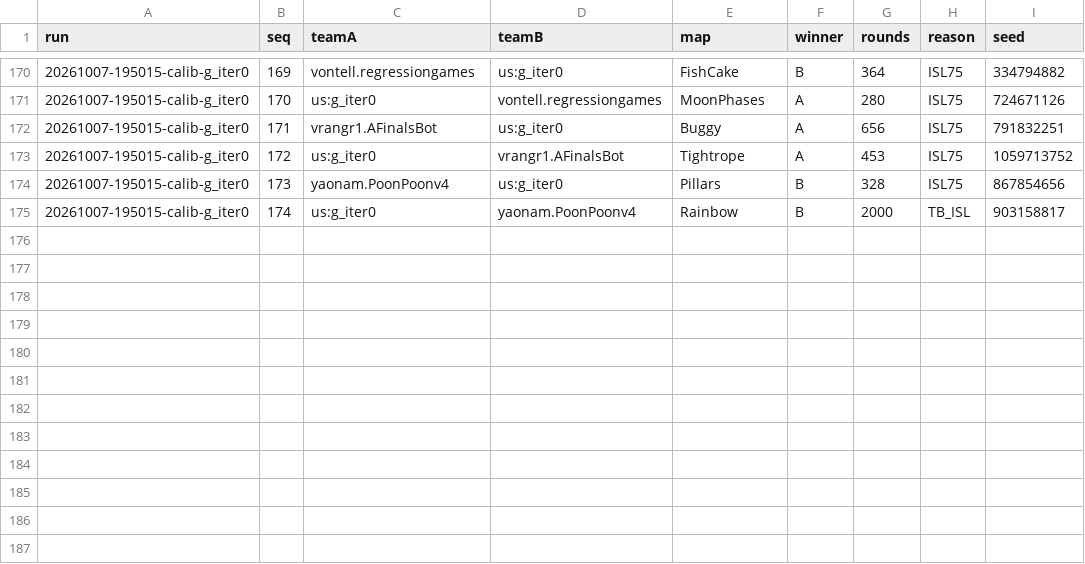
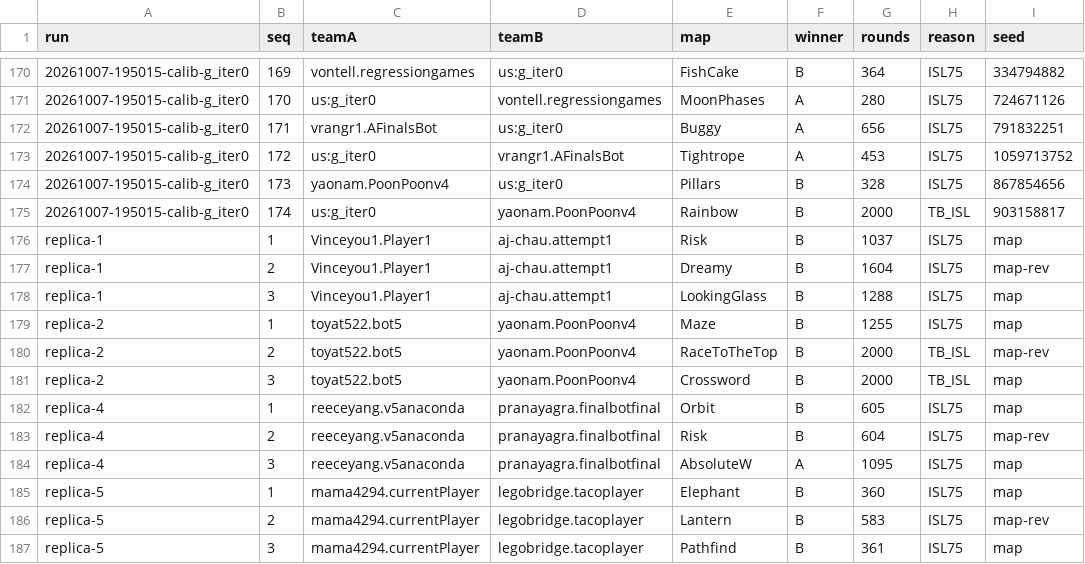
Before and after one commit to terryvanbelle/battlecode23-vibe, a CSV file: progress/games.csv, drawn as a sheet; only a part is shown, gaps mark what is left out; the diff names each change by its address in the sheet, - before the commit and + after, or states it on an @@ line.

```diff
--- a/progress/games.csv
+++ b/progress/games.csv
+row 176: replica-1 | 1 | Vinceyou1.Player1 | aj-chau.attempt1 | Risk | B | 1037 | ISL75 | map
+row 177: replica-1 | 2 | Vinceyou1.Player1 | aj-chau.attempt1 | Dreamy | B | 1604 | ISL75 | map-rev
+row 178: replica-1 | 3 | Vinceyou1.Player1 | aj-chau.attempt1 | LookingGlass | B | 1288 | ISL75 | map
+row 179: replica-2 | 1 | toyat522.bot5 | yaonam.PoonPoonv4 | Maze | B | 1255 | ISL75 | map
+row 180: replica-2 | 2 | toyat522.bot5 | yaonam.PoonPoonv4 | RaceToTheTop | B | 2000 | TB_ISL | map-rev
+row 181: replica-2 | 3 | toyat522.bot5 | yaonam.PoonPoonv4 | Crossword | B | 2000 | TB_ISL | map
+row 182: replica-4 | 1 | reeceyang.v5anaconda | pranayagra.finalbotfinal | Orbit | B | 605 | ISL75 | map
+row 183: replica-4 | 2 | reeceyang.v5anaconda | pranayagra.finalbotfinal | Risk | B | 604 | ISL75 | map-rev
+row 184: replica-4 | 3 | reeceyang.v5anaconda | pranayagra.finalbotfinal | AbsoluteW | A | 1095 | ISL75 | map
+row 185: replica-5 | 1 | mama4294.currentPlayer | legobridge.tacoplayer | Elephant | B | 360 | ISL75 | map
+row 186: replica-5 | 2 | mama4294.currentPlayer | legobridge.tacoplayer | Lantern | B | 583 | ISL75 | map-rev
+row 187: replica-5 | 3 | mama4294.currentPlayer | legobridge.tacoplayer | Pathfind | B | 361 | ISL75 | map
```
Also changed, not shown: 3 other files.
